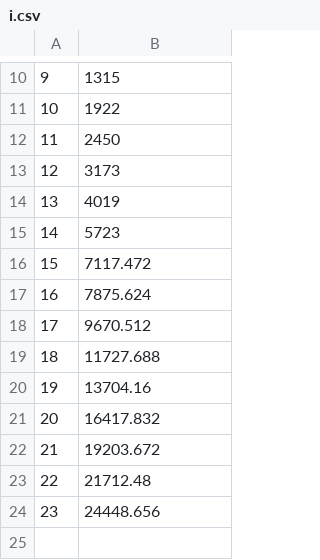
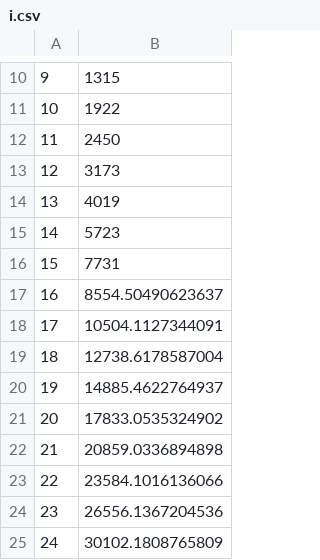
Before and after one commit to qx0731/covid_19_projection_03_16, a CSV file: code/i.csv, drawn as a sheet; only a part is shown, gaps mark what is left out.

```diff
--- a/code/i.csv
+++ b/code/i.csv
@@ -15,10 +15,11 @@
 "14",5723
-"15",7117.472
-"16",7875.624
-"17",9670.512
-"18",11727.688
-"19",13704.16
-"20",16417.832
-"21",19203.672
-"22",21712.48
-"23",24448.656
+"15",7731
+"16",8554.50490623637
+"17",10504.1127344091
+"18",12738.6178587004
+"19",14885.4622764937
+"20",17833.0535324902
+"21",20859.0336894898
+"22",23584.1016136066
+"23",26556.1367204536
+"24",30102.1808765809
```
Also changed, not shown: code/k.csv, data/covid19_italy_region.csv, 15 other files.
